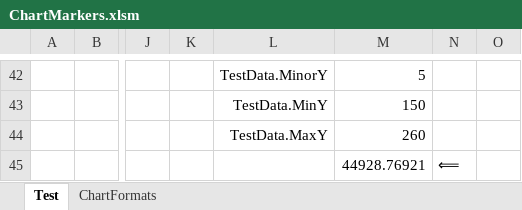
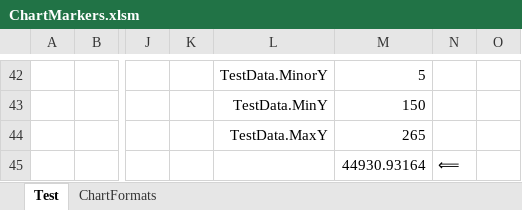
Before and after one commit to jdaw1/chart_markers, an Excel workbook: Spreadsheets/ChartMarkers.xlsm, sheet Test, drawn as a sheet; only a part is shown, gaps mark what is left out; values as stored, in another font and other column widths than the file's, no borders; charts and pictures not drawn; the diff covers the shown part only; the diff names each change by its address in the sheet, - before the commit and + after, or states it on an @@ line.

Commit message:
Line hex in Gallery; better Axis_Scale(); explan of simple Excel use

```diff
--- a/Spreadsheets/ChartMarkers.xlsm (sheet Test)
+++ b/Spreadsheets/ChartMarkers.xlsm (sheet Test)
-M44: 260
+M44: 265
-M45: 44928.76921
+M45: 44930.93164
```
Also changed, not shown: 35 added rows, 35 removed rows and 11 edited cells elsewhere in this sheet, sheet ChartFormats, charts or pictures, 4 other files.
